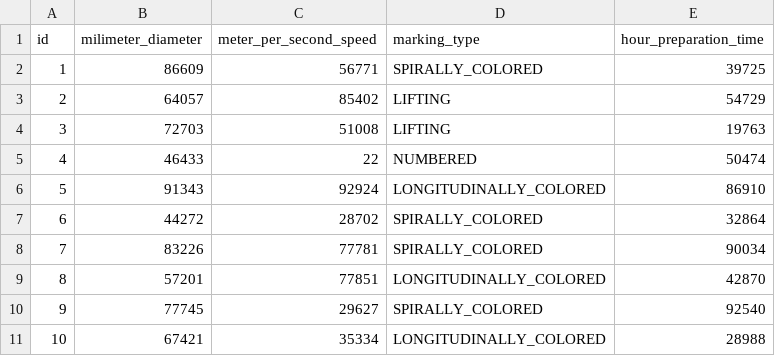
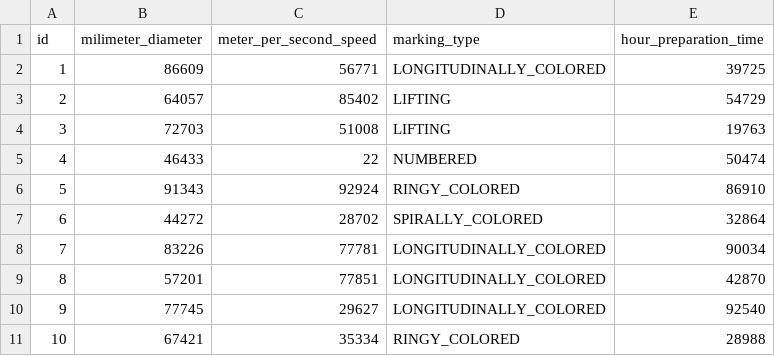
Before and after one commit to M4jor-Tom/LappLi, a CSV file: src/main/resources/config/liquibase/fake-data/lifter_run_measure.csv, drawn as a sheet.

Commit message:
Added MakingType.RINGY_COLORED

```diff
--- a/src/main/resources/config/liquibase/fake-data/lifter_run_measure.csv
+++ b/src/main/resources/config/liquibase/fake-data/lifter_run_measure.csv
@@ -1,3 +1,3 @@
 id;milimeter_diameter;meter_per_second_speed;marking_type;hour_preparation_time
-1;86609;56771;SPIRALLY_COLORED;39725
+1;86609;56771;LONGITUDINALLY_COLORED;39725
 2;64057;85402;LIFTING;54729
@@ -5,7 +5,7 @@ id;milimeter_diameter;meter_per_second_speed;marking_type;hour_preparation_time
 4;46433;22;NUMBERED;50474
-5;91343;92924;LONGITUDINALLY_COLORED;86910
+5;91343;92924;RINGY_COLORED;86910
 6;44272;28702;SPIRALLY_COLORED;32864
-7;83226;77781;SPIRALLY_COLORED;90034
+7;83226;77781;LONGITUDINALLY_COLORED;90034
 8;57201;77851;LONGITUDINALLY_COLORED;42870
-9;77745;29627;SPIRALLY_COLORED;92540
-10;67421;35334;LONGITUDINALLY_COLORED;28988
+9;77745;29627;LONGITUDINALLY_COLORED;92540
+10;67421;35334;RINGY_COLORED;28988
```
Also changed, not shown: 9 other files.
